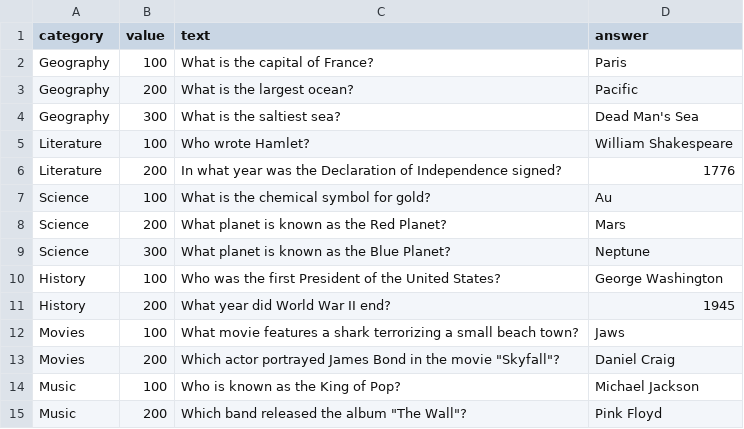
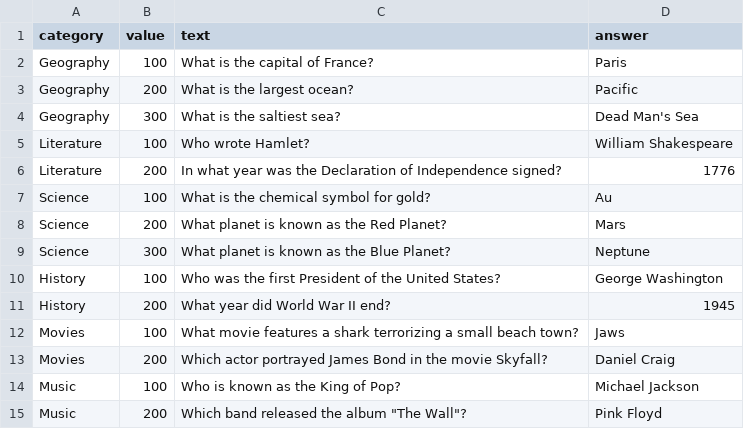
Before and after one commit to richardgaulke/TS_Jeorpardy, a CSV file: questions.csv, drawn as a sheet.

Commit message:
Update questions.csv

```diff
--- a/questions.csv
+++ b/questions.csv
@@ -12,3 +12,3 @@ History,200,What year did World War II end?,1945
 Movies,100,What movie features a shark terrorizing a small beach town?,Jaws
-Movies,200,Which actor portrayed James Bond in the movie "Skyfall"?,Daniel Craig
+Movies,200,Which actor portrayed James Bond in the movie Skyfall?,Daniel Craig
 Music,100,Who is known as the King of Pop?,Michael Jackson
```
